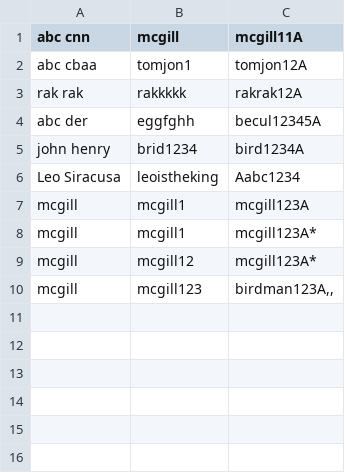
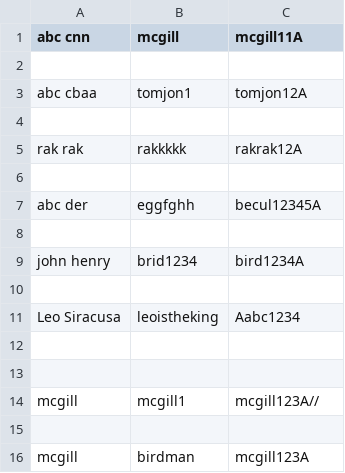
Before and after one commit to CloudandReact/gameProject, a CSV file: Prototype/src/menu/userInfo.csv, drawn as a sheet.

Commit message:
Revert "Merge branch 'master' of https://github.com/mcgill-ecse321/team-2"
This reverts commit ffbd6c26b4fef8beaf9275dc1084afbec293c5bc, reversing
changes made to 0a8d1ce07de521a266ffd20dead07fee52215ac9.

```diff
--- a/Prototype/src/menu/userInfo.csv
+++ b/Prototype/src/menu/userInfo.csv
@@ -1,10 +1,16 @@
 abc cnn,mcgill,mcgill11A
+
 abc cbaa,tomjon1,tomjon12A
+
 rak rak,rakkkkk,rakrak12A
+
 abc der,eggfghh,becul12345A
+
 john henry,brid1234,bird1234A
+
 Leo Siracusa,leoistheking,Aabc1234
-mcgill,mcgill1,mcgill123A
-mcgill,mcgill1,mcgill123A*
-mcgill,mcgill12,mcgill123A*
-mcgill,mcgill123,"birdman123A,,"
+
+
+mcgill,mcgill1,mcgill123A//
+
+mcgill,birdman,mcgill123A,,
```
Also changed, not shown: 14 other files.
